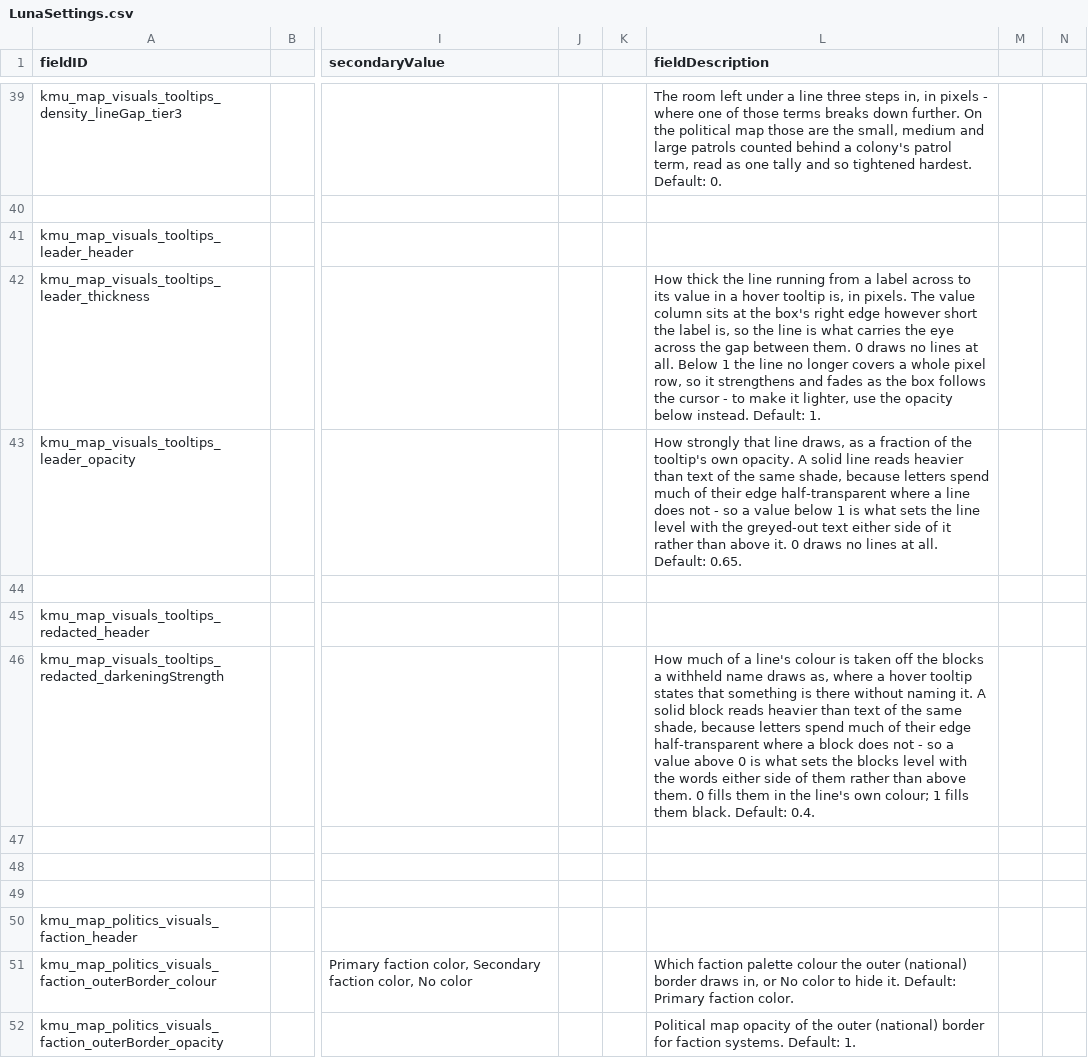
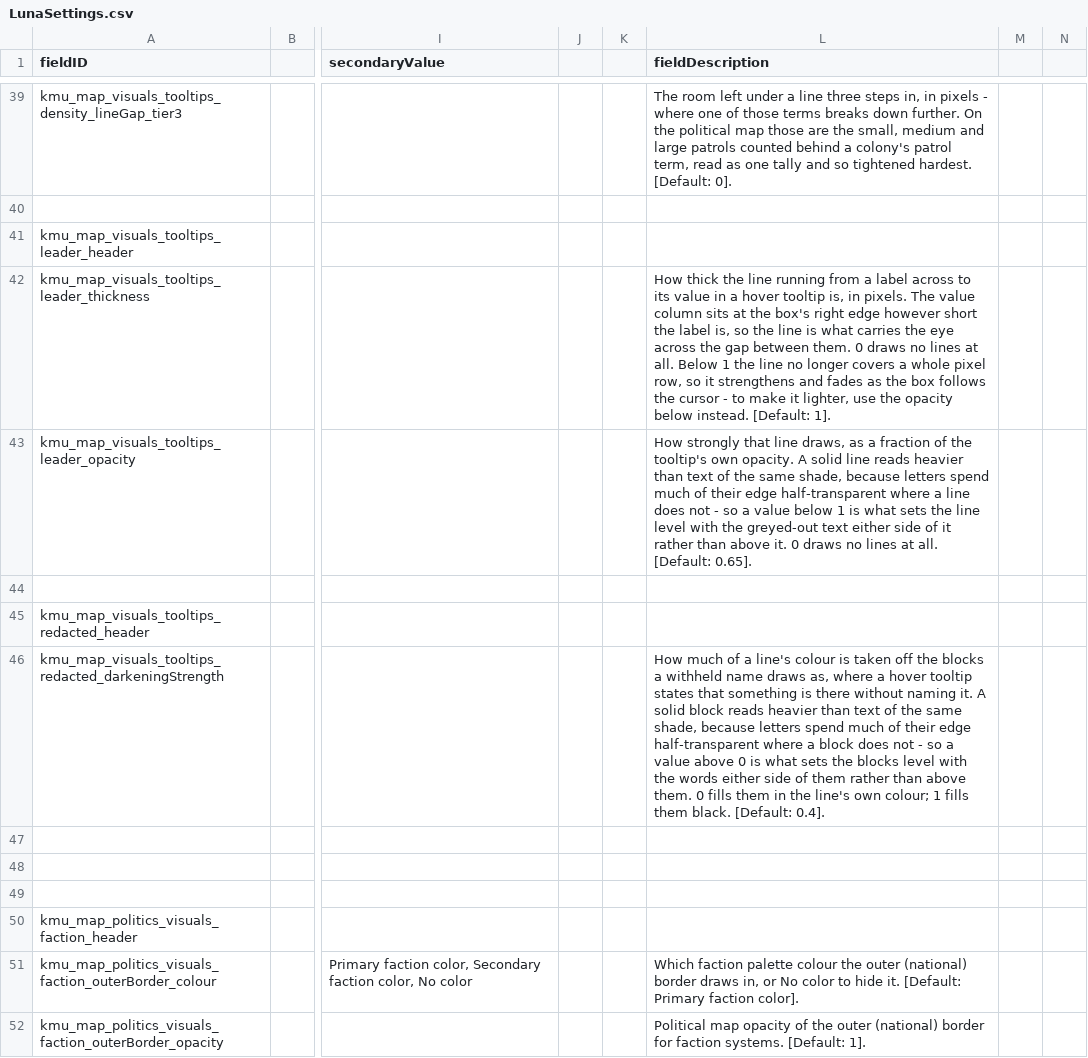
Before and after one commit to Klark-Morrigan/Starsector-Mod-KMU, a CSV file: data/config/LunaSettings.csv, drawn as a sheet; only a part is shown, gaps mark what is left out; the diff covers the shown part only; the diff names each change by its address in the sheet, - before the commit and + after, or states it on an @@ line.

Commit message:
chore: highlight setting defaults

```diff
--- a/data/config/LunaSettings.csv
+++ b/data/config/LunaSettings.csv
-L39 (fieldDescription): …tightened hardest. Default: 0.
+L39 (fieldDescription): …tightened hardest. [Default: 0].
-L42 (fieldDescription): …below instead. Default: 1.
+L42 (fieldDescription): …below instead. [Default: 1].
-L43 (fieldDescription): …at all. Default: 0.65.
+L43 (fieldDescription): …at all. [Default: 0.65].
-L46 (fieldDescription): …them black. Default: 0.4.
+L46 (fieldDescription): …them black. [Default: 0.4].
-L51 (fieldDescription): …hide it. Default: Primary faction color.
+L51 (fieldDescription): …hide it. [Default: Primary faction color].
-L52 (fieldDescription): …faction systems. Default: 1.
+L52 (fieldDescription): …faction systems. [Default: 1].
```
Also changed, not shown: 131 edited cells elsewhere in this file.
